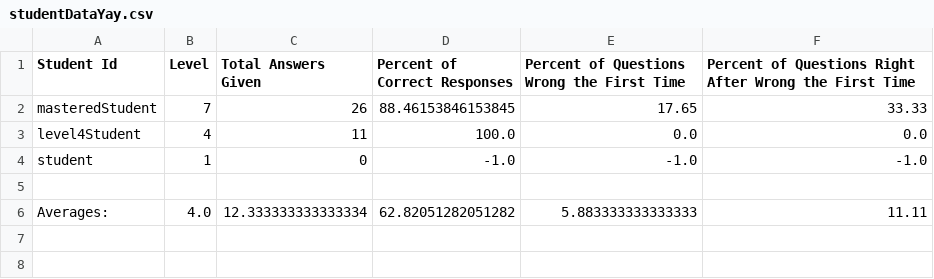
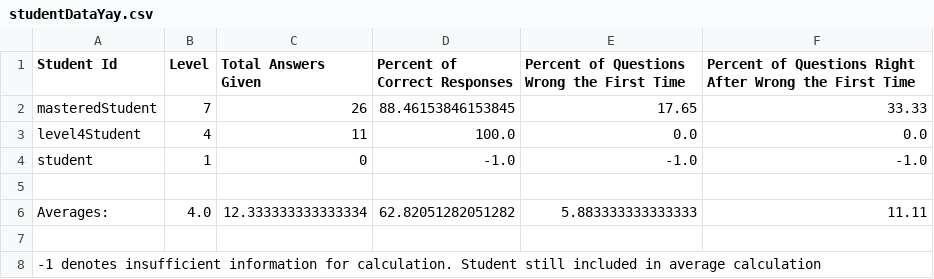
Before and after one commit to tobydragon/PAR, a CSV file: studentDataYay.csv, drawn as a sheet.

Commit message:
writeStudentDataFile has note about data written into file

```diff
--- a/studentDataYay.csv
+++ b/studentDataYay.csv
@@ -6 +6,3 @@
 "Averages:","4.0","12.333333333333334","62.82051282051282","5.883333333333333","11.11"
+""
+"-1 denotes insufficient information for calculation. Student still included in average calculation"
```
Also changed, not shown: 1 other file.
